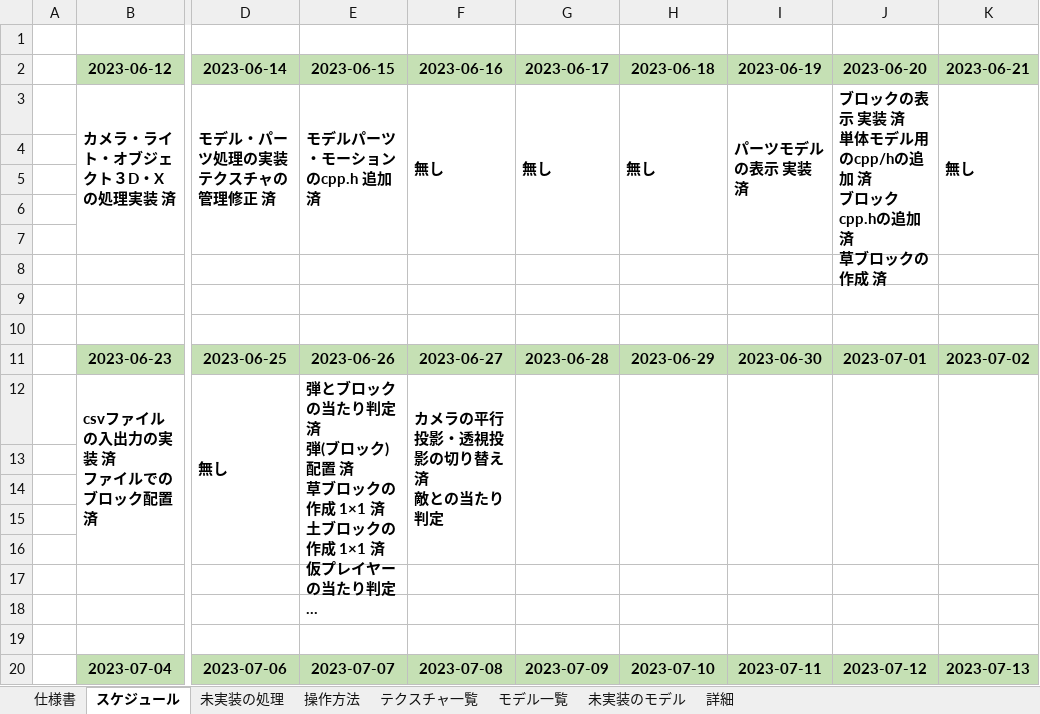
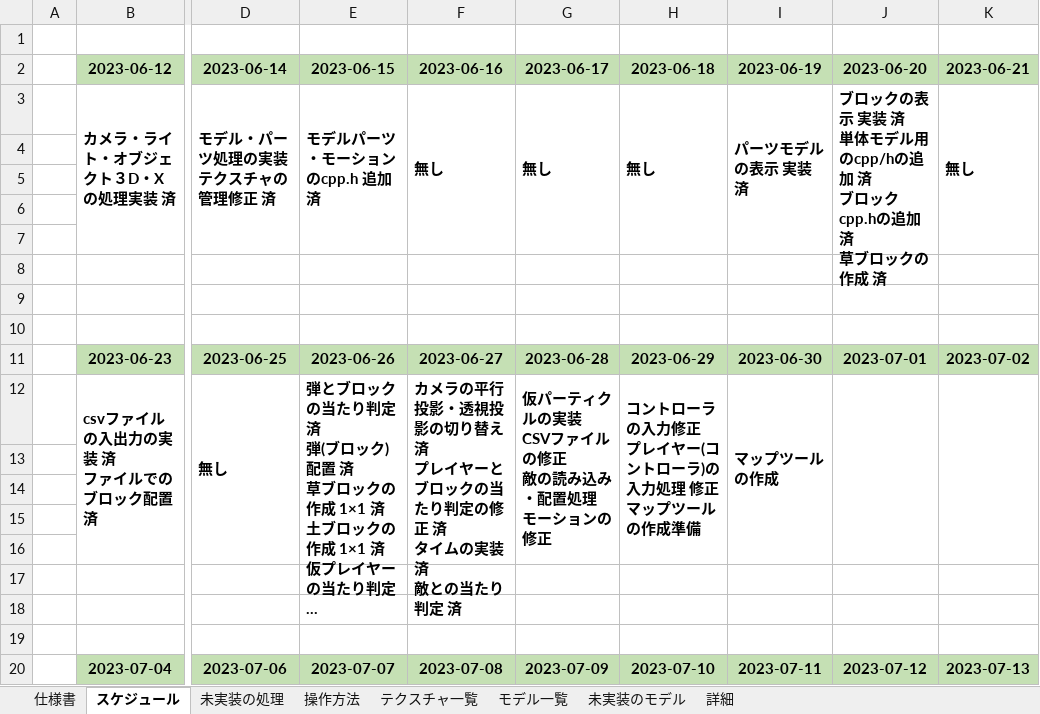
Before and after one commit to keisuke0211/pixel, an Excel workbook: data/ゲームデータ.xlsx, sheet スケジュール, drawn as a sheet; only a part is shown, gaps mark what is left out; long unchanged cells end in …; values as stored, in another font and other column widths than the file's, no borders; ↵ is a line break in a cell; the diff names each change by its address in the sheet, - before the commit and + after, or states it on an @@ line.

```diff
--- a/data/ゲームデータ.xlsx (sheet スケジュール)
+++ b/data/ゲームデータ.xlsx (sheet スケジュール)
-F12 (2023-06-16): …え 済 ↵ 敵との当たり判定
+F12 (2023-06-16): …え 済 ↵ プレイヤーとブロックの当たり判定の修正 済 ↵ タイムの実装 済 ↵ 敵との当たり判定 済
-G12 (2023-06-17): (empty)
+G12 (2023-06-17): 仮パーティクルの実装 ↵ CSVファイルの修正 ↵ 敵の読み込み・配置処理 ↵ モーションの修正
-H12 (2023-06-18): (empty)
+H12 (2023-06-18): コントローラの入力修正 ↵ プレイヤー(コントローラ)の入力処理 修正 ↵ マップツールの作成準備
-I12 (2023-06-19): (empty)
+I12 (2023-06-19): マップツールの作成
```
Also changed, not shown: sheet 詳細, sheet モデル一覧, 37 other files.
